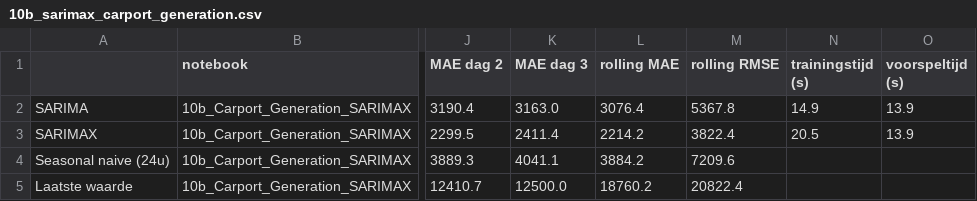
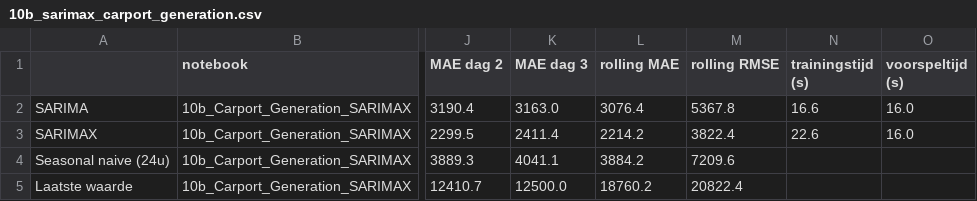
Before and after one commit to CasDerksen/Project3_Deel1, a CSV file: models/results/10b_sarimax_carport_generation.csv, drawn as a sheet; only a part is shown, gaps mark what is left out; the diff names each change by its address in the sheet, - before the commit and + after, or states it on an @@ line.

```diff
--- a/models/results/10b_sarimax_carport_generation.csv
+++ b/models/results/10b_sarimax_carport_generation.csv
-N2 (trainingstijd (s)): 14.9
+N2 (trainingstijd (s)): 16.6
-O2:O3 (voorspeltijd (s)): 13.9
+O2:O3 (voorspeltijd (s)): 16.0
-N3 (trainingstijd (s)): 20.5
+N3 (trainingstijd (s)): 22.6
```
Also changed, not shown: models/results/10a_sarimax_huis_generation.csv, models/results/10c_sarimax_huis_consumption.csv, 24 other files.
